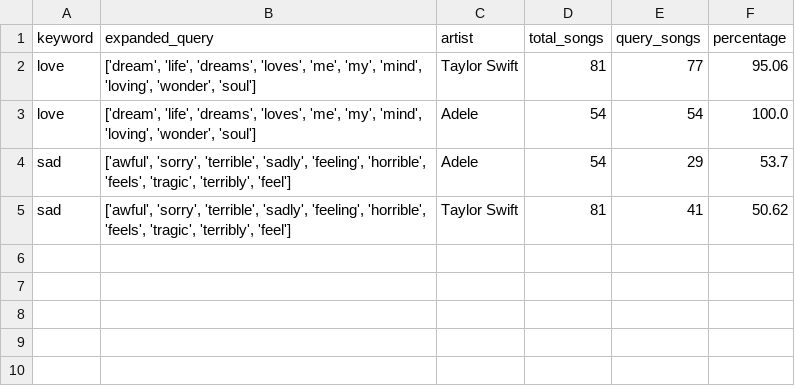
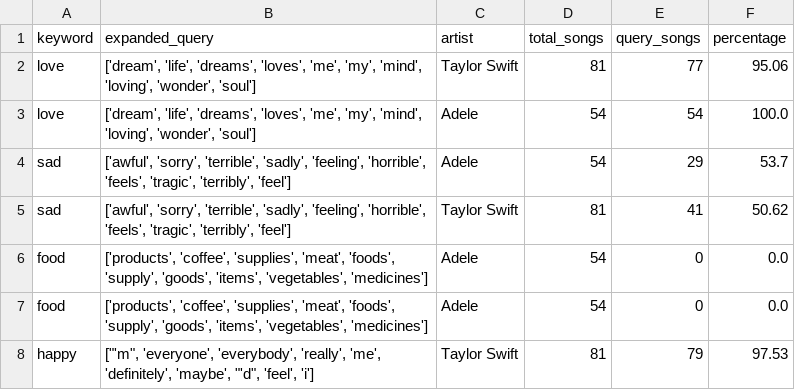
Before and after one commit to lrahbek/cds-lang-assignments, a CSV file: assignment-3/out/output.csv, drawn as a sheet.

```diff
--- a/assignment-3/out/output.csv
+++ b/assignment-3/out/output.csv
@@ -5 +5,4 @@ sad,"['awful', 'sorry', 'terrible', 'sadly', 'feeling', 'horrible', 'feels', 'tr
 sad,"['awful', 'sorry', 'terrible', 'sadly', 'feeling', 'horrible', 'feels', 'tragic', 'terribly', 'feel']",Taylor Swift,81,41,50.62
+food,"['products', 'coffee', 'supplies', 'meat', 'foods', 'supply', 'goods', 'items', 'vegetables', 'medicines']",Adele,54,0,0.0
+food,"['products', 'coffee', 'supplies', 'meat', 'foods', 'supply', 'goods', 'items', 'vegetables', 'medicines']",Adele,54,0,0.0
+happy,"[""'m"", 'everyone', 'everybody', 'really', 'me', 'definitely', 'maybe', ""'d"", 'feel', 'i']",Taylor Swift,81,79,97.53
```
Also changed, not shown: assignment-5/out/emissions.csv, 11 other files.
